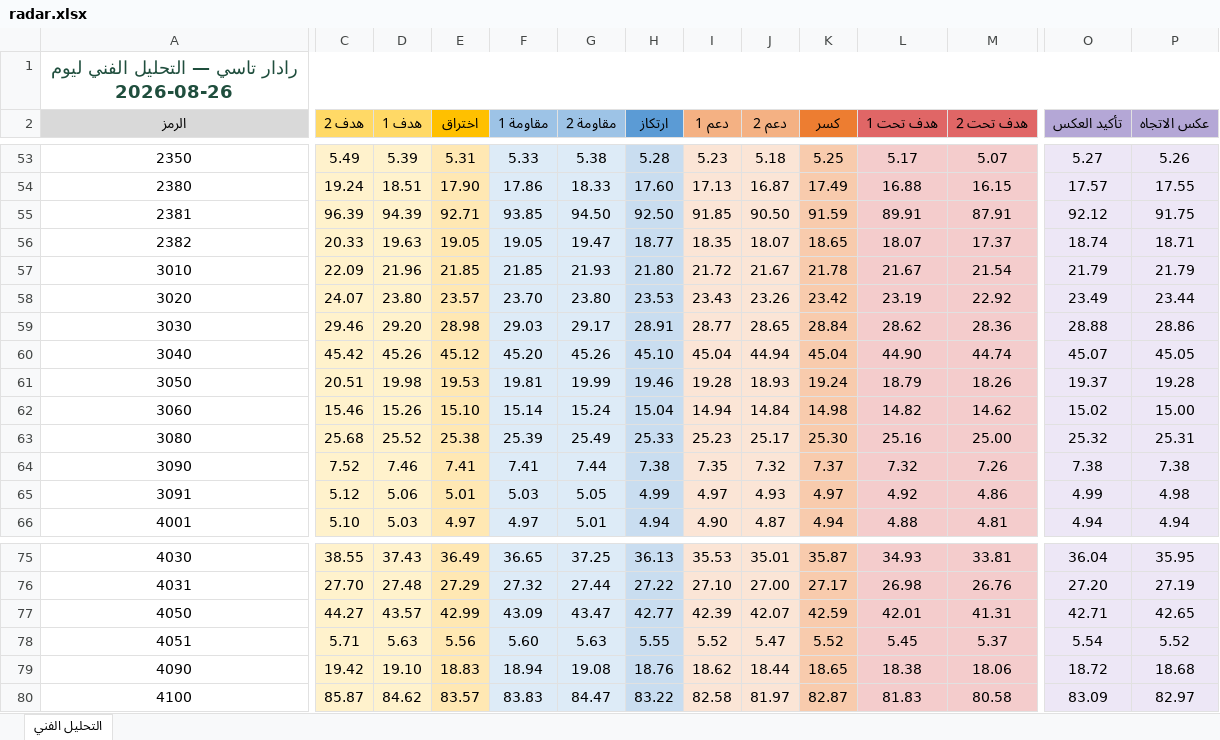
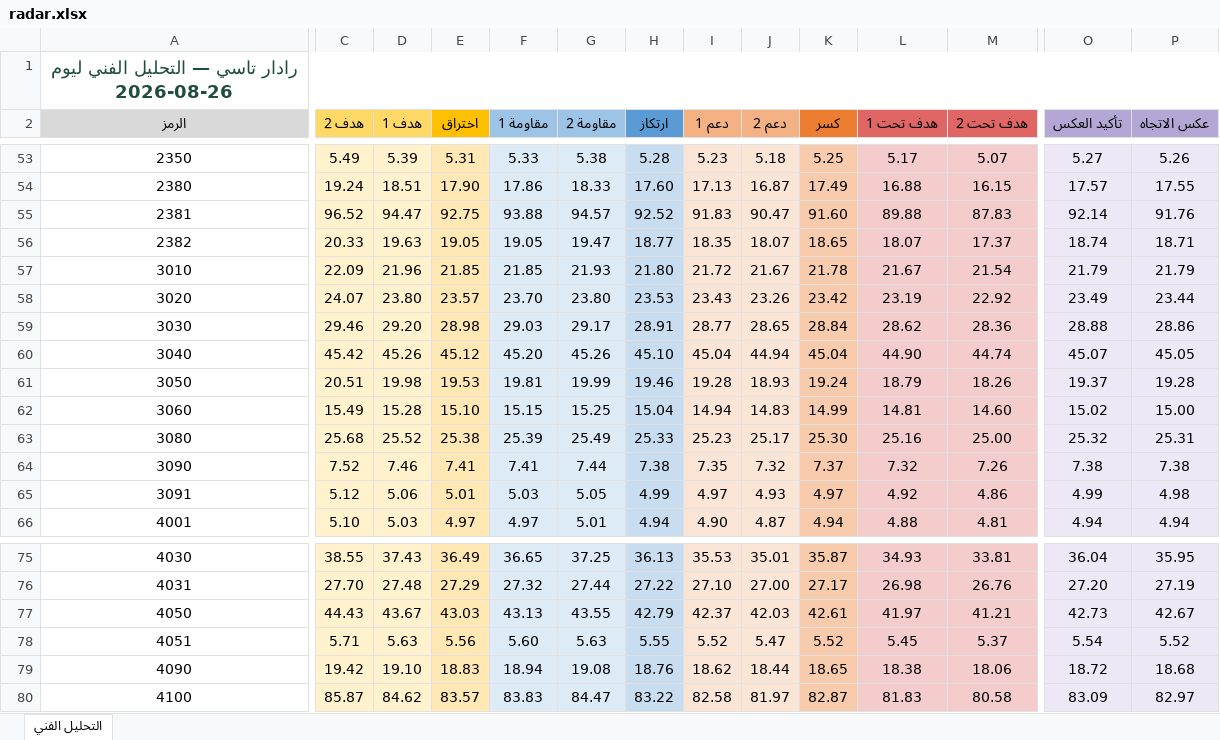
Before and after one commit to Faisali24/tasi-radar, an Excel workbook: radar.xlsx, sheet التحليل الفني, drawn as a sheet; only a part is shown, gaps mark what is left out; values as stored, in another font and other column widths than the file's, no borders; the diff covers the shown part only; the diff names each change by its address in the sheet, - before the commit and + after, or states it on an @@ line.

```diff
--- a/radar.xlsx (sheet التحليل الفني)
+++ b/radar.xlsx (sheet التحليل الفني)
-C55 (هدف 2): 96.39
+C55 (هدف 2): 96.52
-D55 (هدف 1): 94.39
+D55 (هدف 1): 94.47
-E55 (اختراق): 92.71
+E55 (اختراق): 92.75
-F55 (مقاومة 1): 93.85
+F55 (مقاومة 1): 93.88
-G55 (مقاومة 2): 94.50
+G55 (مقاومة 2): 94.57
-H55 (ارتكاز): 92.50
+H55 (ارتكاز): 92.52
-I55 (دعم 1): 91.85
+I55 (دعم 1): 91.83
-J55 (دعم 2): 90.50
+J55 (دعم 2): 90.47
-K55 (كسر): 91.59
+K55 (كسر): 91.60
-L55 (هدف تحت 1): 89.91
+L55 (هدف تحت 1): 89.88
-M55 (هدف تحت 2): 87.91
+M55 (هدف تحت 2): 87.83
-O55 (تأكيد العكس): 92.12
+O55 (تأكيد العكس): 92.14
-P55 (عكس الاتجاه): 91.75
+P55 (عكس الاتجاه): 91.76
-C62 (هدف 2): 15.46
+C62 (هدف 2): 15.49
-D62 (هدف 1): 15.26
+D62 (هدف 1): 15.28
-F62 (مقاومة 1): 15.14
+F62 (مقاومة 1): 15.15
-G62 (مقاومة 2): 15.24
+G62 (مقاومة 2): 15.25
-J62 (دعم 2): 14.84
+J62 (دعم 2): 14.83
-K62 (كسر): 14.98
+K62 (كسر): 14.99
-L62 (هدف تحت 1): 14.82
+L62 (هدف تحت 1): 14.81
-M62 (هدف تحت 2): 14.62
+M62 (هدف تحت 2): 14.60
-C77 (هدف 2): 44.27
+C77 (هدف 2): 44.43
-D77 (هدف 1): 43.57
+D77 (هدف 1): 43.67
-E77 (اختراق): 42.99
+E77 (اختراق): 43.03
-F77 (مقاومة 1): 43.09
+F77 (مقاومة 1): 43.13
-G77 (مقاومة 2): 43.47
+G77 (مقاومة 2): 43.55
-H77 (ارتكاز): 42.77
+H77 (ارتكاز): 42.79
-I77 (دعم 1): 42.39
+I77 (دعم 1): 42.37
-J77 (دعم 2): 42.07
+J77 (دعم 2): 42.03
-K77 (كسر): 42.59
+K77 (كسر): 42.61
-L77 (هدف تحت 1): 42.01
+L77 (هدف تحت 1): 41.97
-M77 (هدف تحت 2): 41.31
+M77 (هدف تحت 2): 41.21
-O77 (تأكيد العكس): 42.71
+O77 (تأكيد العكس): 42.73
-P77 (عكس الاتجاه): 42.65
+P77 (عكس الاتجاه): 42.67
```
Also changed, not shown: 8 edited cells elsewhere in this sheet, 1 other file.
